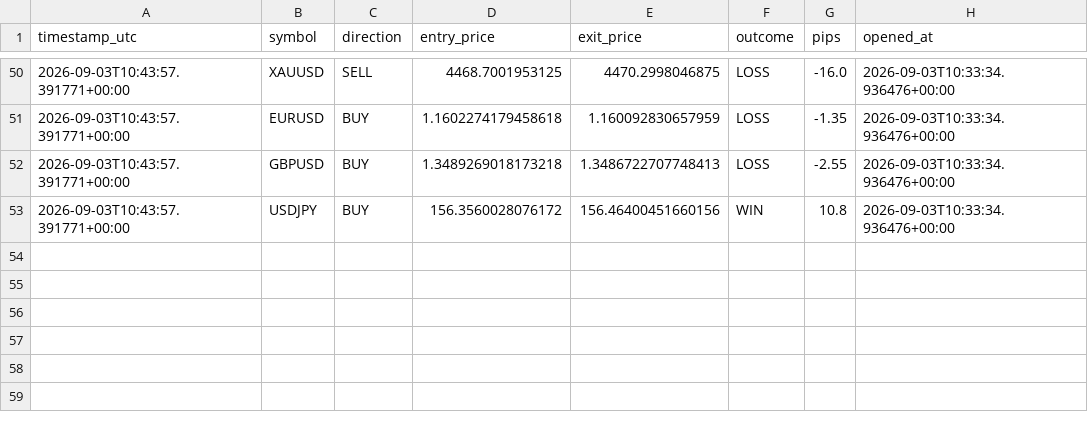
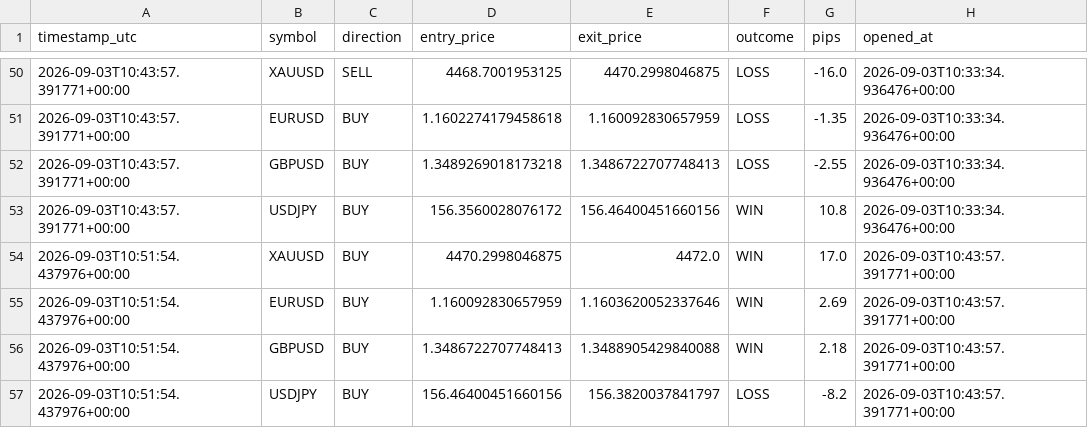
Before and after one commit to Ribbon-ops/Bot, a CSV file: Bot/closed_trades.csv, drawn as a sheet; only a part is shown, gaps mark what is left out.

```diff
--- a/Bot/closed_trades.csv
+++ b/Bot/closed_trades.csv
@@ -53 +53,5 @@ timestamp_utc,symbol,direction,entry_price,exit_price,outcome,pips,opened_at
 2026-09-03T10:43:57.391771+00:00,USDJPY,BUY,156.3560028076172,156.46400451660156,WIN,10.8,2026-09-03T10:33:34.936476+00:00
+2026-09-03T10:51:54.437976+00:00,XAUUSD,BUY,4470.2998046875,4472.0,WIN,17.0,2026-09-03T10:43:57.391771+00:00
+2026-09-03T10:51:54.437976+00:00,EURUSD,BUY,1.160092830657959,1.1603620052337646,WIN,2.69,2026-09-03T10:43:57.391771+00:00
+2026-09-03T10:51:54.437976+00:00,GBPUSD,BUY,1.3486722707748413,1.3488905429840088,WIN,2.18,2026-09-03T10:43:57.391771+00:00
+2026-09-03T10:51:54.437976+00:00,USDJPY,BUY,156.46400451660156,156.3820037841797,LOSS,-8.2,2026-09-03T10:43:57.391771+00:00
```
Also changed, not shown: Bot/Bot/closed_trades.csv, Bot/Bot/signals_log.csv, 6 other files.
